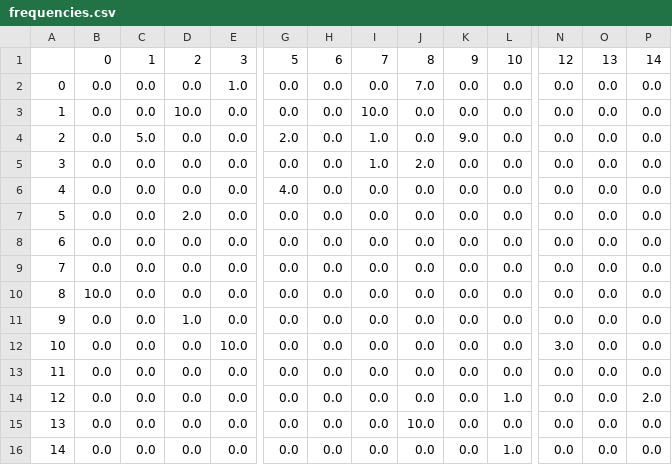
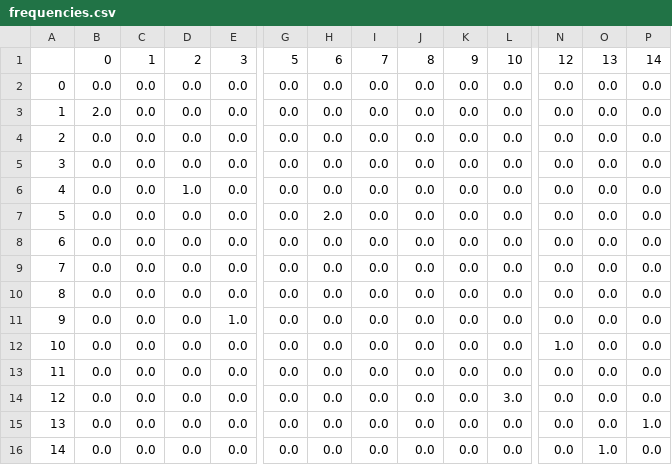
Before and after one commit to AlejandroRios/MDOAirB_PhD, a CSV file: framework/Database/Network/frequencies.csv, drawn as a sheet; only a part is shown, gaps mark what is left out; the diff names each change by its address in the sheet, - before the commit and + after, or states it on an @@ line.

```diff
--- a/framework/Database/Network/frequencies.csv
+++ b/framework/Database/Network/frequencies.csv
-E2: 1.0
+E2: 0.0
-J2: 7.0
+J2: 0.0
-B3: 0.0
+B3: 2.0
-D3: 10.0
+D3: 0.0
-I3: 10.0
+I3: 0.0
-C4: 5.0
+C4: 0.0
-G4: 2.0
+G4: 0.0
-I4:I5: 1.0
+I4:I5: 0.0
-K4: 9.0
+K4: 0.0
-J5: 2.0
+J5: 0.0
-D6: 0.0
+D6: 1.0
-G6: 4.0
+G6: 0.0
-D7: 2.0
+D7: 0.0
-H7: 0.0
+H7: 2.0
-B10: 10.0
+B10: 0.0
-D11: 1.0
+D11: 0.0
-E11: 0.0
+E11: 1.0
-E12: 10.0
+E12: 0.0
-N12: 3.0
+N12: 1.0
-L14: 1.0
+L14: 3.0
-P14: 2.0
+P14: 0.0
-J15: 10.0
+J15: 0.0
-P15: 0.0
+P15: 1.0
-L16: 1.0
+L16: 0.0
-O16: 0.0
+O16: 1.0
```
Also changed, not shown: 11 other files.
